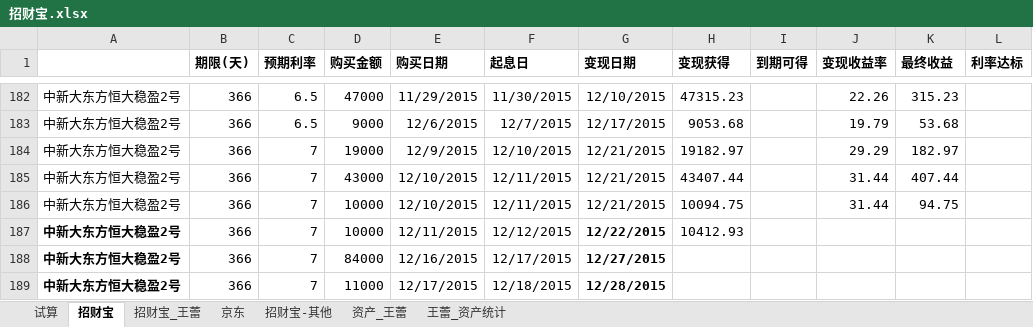
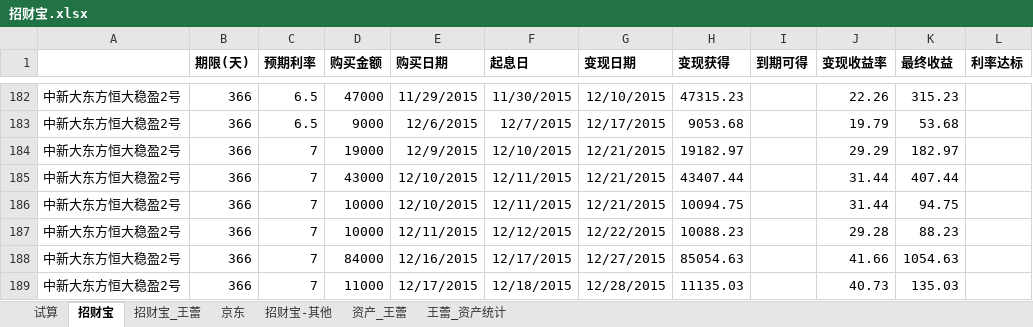
Before and after one commit to cnmud/832588m1pwG22w5t74PT0odv657C7m, an Excel workbook: 我的家/招财宝.xlsx, sheet 招财宝, drawn as a sheet; only a part is shown, gaps mark what is left out; values as stored, in another font and other column widths than the file's, no borders; the diff names each change by its address in the sheet, - before the commit and + after, or states it on an @@ line.

```diff
--- a/我的家/招财宝.xlsx (sheet 招财宝)
+++ b/我的家/招财宝.xlsx (sheet 招财宝)
-A187:A189 bold: on
+A187:A189 bold: off
-G187:G189 bold: on
+G187:G189 bold: off
-H187 (变现获得): 10412.93
+H187 (变现获得): 10088.23
-J187 (变现收益率): (empty)
+J187 (变现收益率): 29.28
-K187 (最终收益): (empty)
+K187 (最终收益): 88.23
-H188 (变现获得): (empty)
+H188 (变现获得): 85054.63
-J188 (变现收益率): (empty)
+J188 (变现收益率): 41.66
-K188 (最终收益): (empty)
+K188 (最终收益): 1054.63
-H189 (变现获得): (empty)
+H189 (变现获得): 11135.03
-J189 (变现收益率): (empty)
+J189 (变现收益率): 40.73
-K189 (最终收益): (empty)
+K189 (最终收益): 135.03
```
Also changed, not shown: sheet 资产_王蕾, sheet 招财宝_王蕾, 1 other file.
